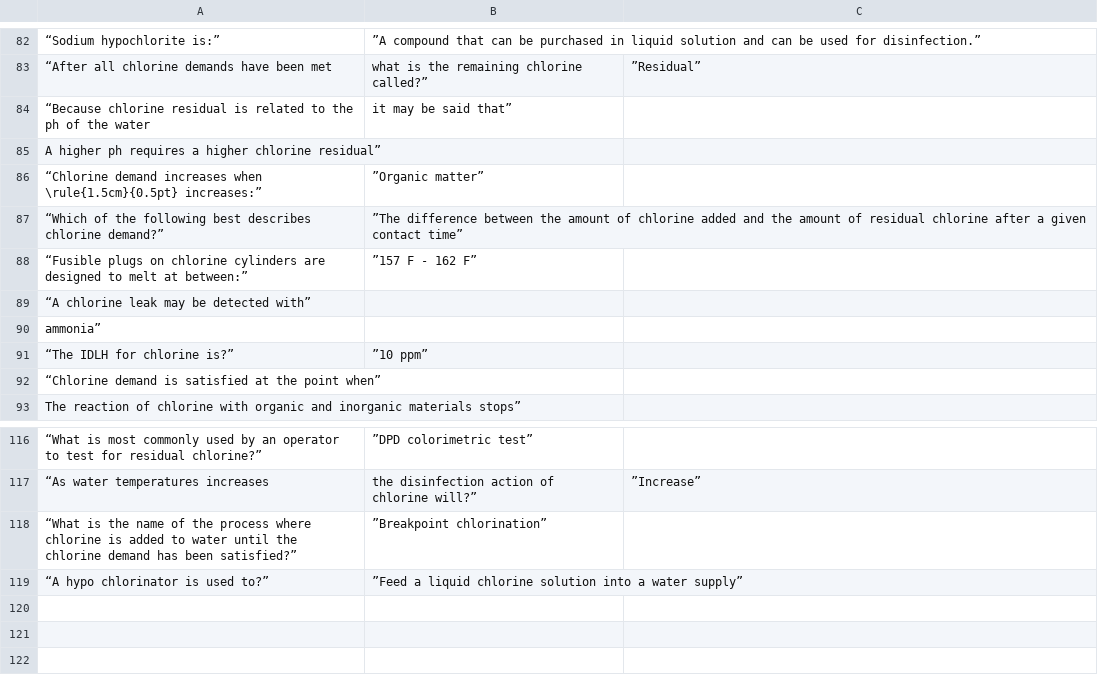
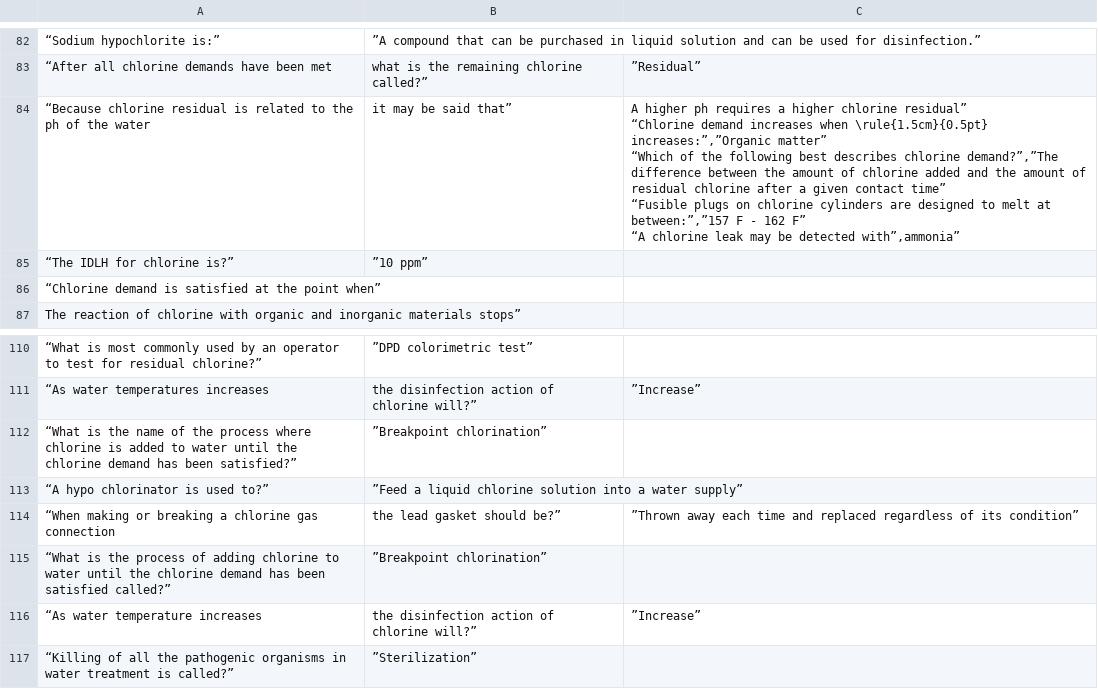
Before and after one commit to sbasrai/sbasrai.github.io, a CSV file: FlashCards4/output-disinfection.csv, drawn as a sheet; only a part is shown, gaps mark what is left out; removed rows and columns are numbered as before the commit, all else as after; ↵ is a line break in a cell; the diff names each change by its address in the sheet, - before the commit and + after, or states it on an @@ line.

```diff
--- a/FlashCards4/output-disinfection.csv
+++ b/FlashCards4/output-disinfection.csv
-C84: (empty)
+C84: A higher ph requires a higher chlorine residual” ↵ “Chlorine demand increases when \rule{1.5cm}{0.5pt} increases:”,”Organic matter” ↵ “Which of the following best describes chlorine demand?”,”The difference between the amount of chlorine added and the amount of residual chlorine after a given contact time” ↵ “Fusible plugs on chlorine cylinders are designed to melt at between:”,”157 F - 162 F” ↵ “A chlorine leak may be detected with”,ammonia”
-row 85: A higher ph requires a higher chlorine residual”
-row 86: “Chlorine demand increases when \rule{1.5cm}{0.5pt} increases:” | ”Organic matter”
-row 87: “Which of the following best describes chlorine demand?” | ”The difference between the amount of chlorine added and the amount of residual chlorine after a given contact time”
-row 88: “Fusible plugs on chlorine cylinders are designed to melt at between:” | ”157 F - 162 F”
-row 89: “A chlorine leak may be detected with”
-row 90: ammonia”
+row 114: “When making or breaking a chlorine gas connection | the lead gasket should be?” | ”Thrown away each time and replaced regardless of its condition”
+row 115: “What is the process of adding chlorine to water until the chlorine demand has been satisfied called?” | ”Breakpoint chlorination”
+row 116: “As water temperature increases | the disinfection action of chlorine will?” | ”Increase”
+row 117: “Killing of all the pathogenic organisms in water treatment is called?” | ”Sterilization”
```
Also changed, not shown: FlashCards4/output-distribution.csv, FlashCards4/output-regulations.csv, 2 other files.
